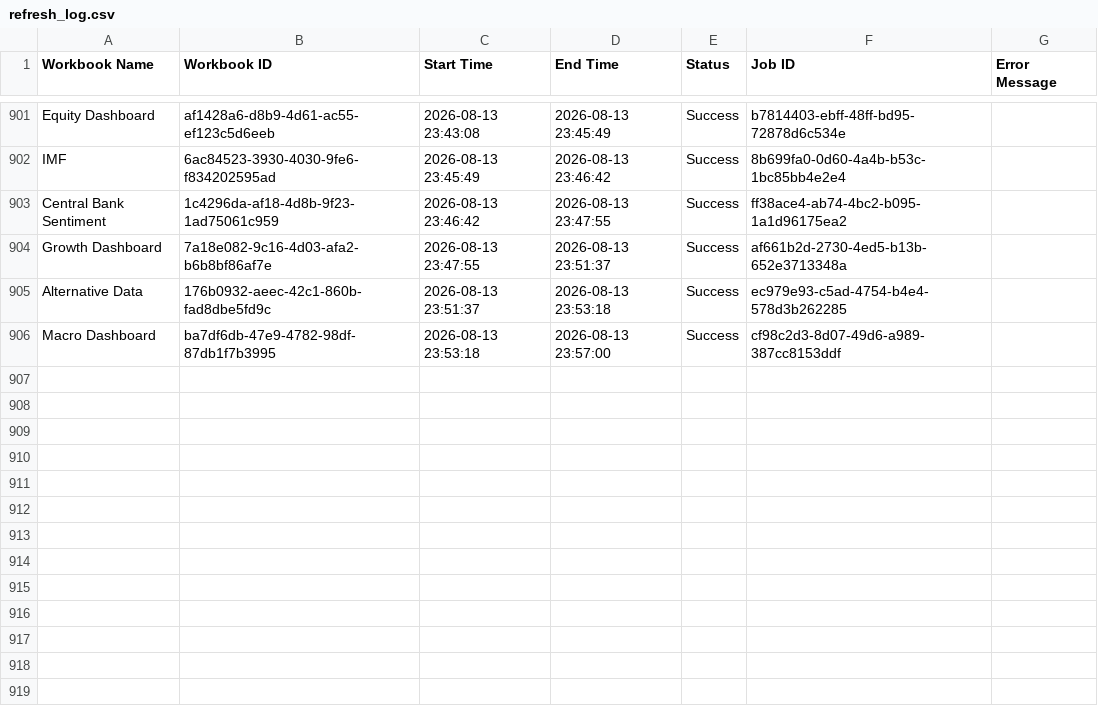
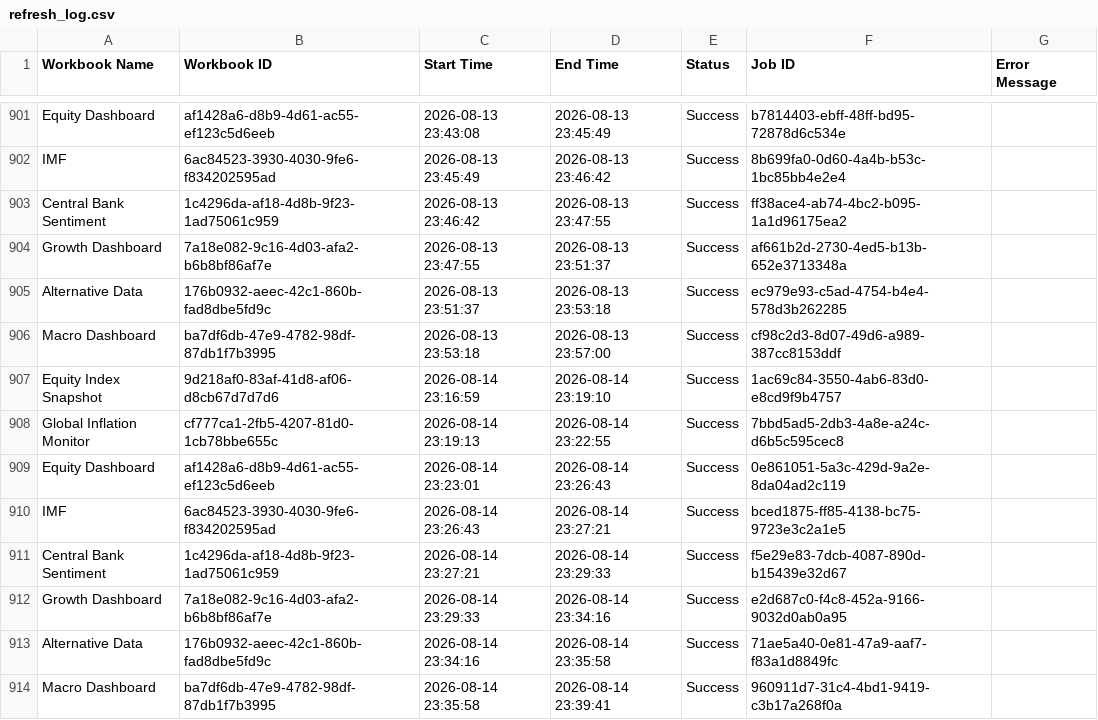
Before and after one commit to roy8in/tableau-extract-refresher, a CSV file: refresh_log.csv, drawn as a sheet; only a part is shown, gaps mark what is left out; the diff names each change by its address in the sheet, - before the commit and + after, or states it on an @@ line.

```diff
--- a/refresh_log.csv
+++ b/refresh_log.csv
+row 907: Equity Index Snapshot | 9d218af0-83af-41d8-af06-d8cb67d7d7d6 | 2026-08-14 23:16:59 | 2026-08-14 23:19:10 | Success | 1ac69c84-3550-4ab6-83d0-e8cd9f9b4757
+row 908: Global Inflation Monitor | cf777ca1-2fb5-4207-81d0-1cb78bbe655c | 2026-08-14 23:19:13 | 2026-08-14 23:22:55 | Success | 7bbd5ad5-2db3-4a8e-a24c-d6b5c595cec8
+row 909: Equity Dashboard | af1428a6-d8b9-4d61-ac55-ef123c5d6eeb | 2026-08-14 23:23:01 | 2026-08-14 23:26:43 | Success | 0e861051-5a3c-429d-9a2e-8da04ad2c119
+row 910: IMF | 6ac84523-3930-4030-9fe6-f834202595ad | 2026-08-14 23:26:43 | 2026-08-14 23:27:21 | Success | bced1875-ff85-4138-bc75-9723e3c2a1e5
+row 911: Central Bank Sentiment | 1c4296da-af18-4d8b-9f23-1ad75061c959 | 2026-08-14 23:27:21 | 2026-08-14 23:29:33 | Success | f5e29e83-7dcb-4087-890d-b15439e32d67
+row 912: Growth Dashboard | 7a18e082-9c16-4d03-afa2-b6b8bf86af7e | 2026-08-14 23:29:33 | 2026-08-14 23:34:16 | Success | e2d687c0-f4c8-452a-9166-9032d0ab0a95
+row 913: Alternative Data | 176b0932-aeec-42c1-860b-fad8dbe5fd9c | 2026-08-14 23:34:16 | 2026-08-14 23:35:58 | Success | 71ae5a40-0e81-47a9-aaf7-f83a1d8849fc
+row 914: Macro Dashboard | ba7df6db-47e9-4782-98df-87db1f7b3995 | 2026-08-14 23:35:58 | 2026-08-14 23:39:41 | Success | 960911d7-31c4-4bd1-9419-c3b17a268f0a
```
